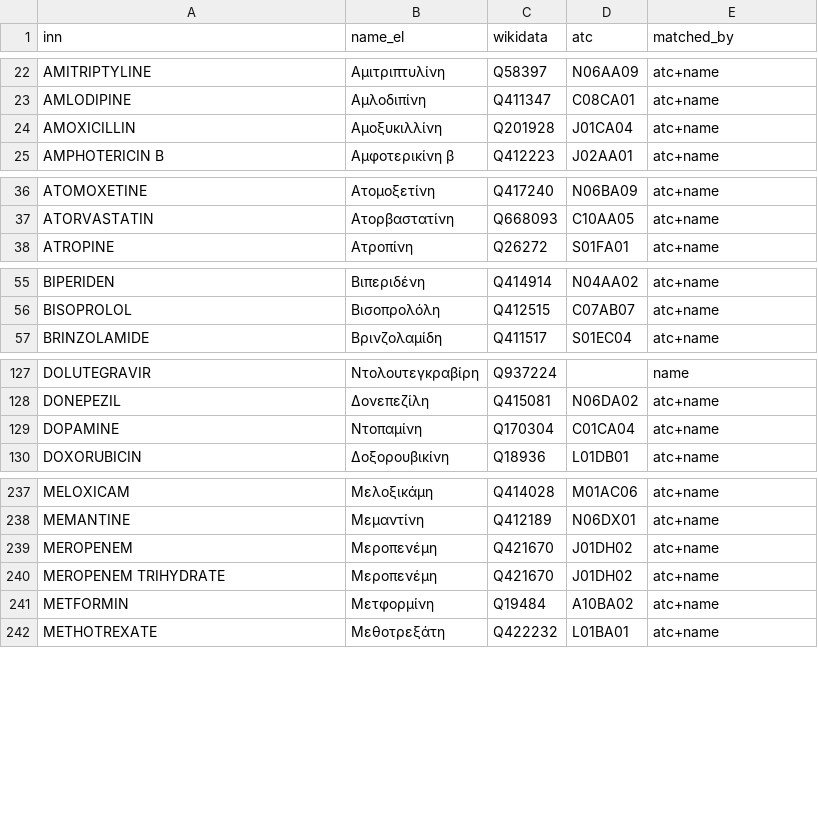
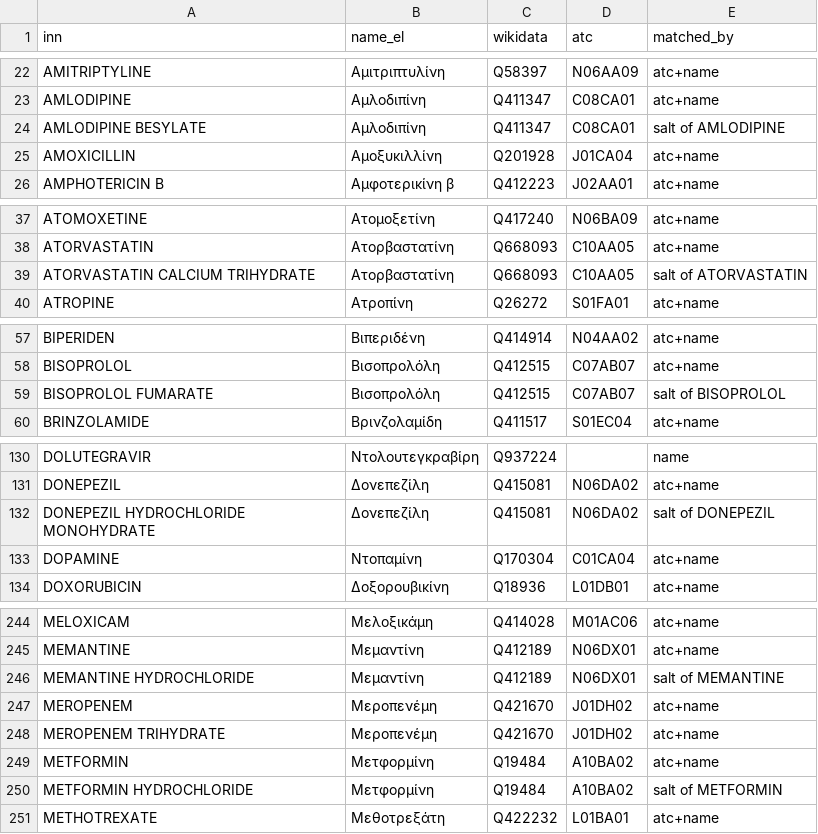
Before and after one commit to ppapadeas/farmaka-info, a CSV file: reference/substances_el.csv, drawn as a sheet; only a part is shown, gaps mark what is left out; the diff covers the shown part only; the diff names each change by its address in the sheet, - before the commit and + after, or states it on an @@ line.

Commit message:
Give salt variants the Greek name of their base substance
Signed-off-by: Pierros Papadeas <pierros@papadeas.gr>

```diff
--- a/reference/substances_el.csv
+++ b/reference/substances_el.csv
+row 24: AMLODIPINE BESYLATE | Αμλοδιπίνη | Q411347 | C08CA01 | salt of AMLODIPINE
+row 39: ATORVASTATIN CALCIUM TRIHYDRATE | Ατορβαστατίνη | Q668093 | C10AA05 | salt of ATORVASTATIN
+row 59: BISOPROLOL FUMARATE | Βισοπρολόλη | Q412515 | C07AB07 | salt of BISOPROLOL
+row 132: DONEPEZIL HYDROCHLORIDE MONOHYDRATE | Δονεπεζίλη | Q415081 | N06DA02 | salt of DONEPEZIL
+row 246: MEMANTINE HYDROCHLORIDE | Μεμαντίνη | Q412189 | N06DX01 | salt of MEMANTINE
+row 250: METFORMIN HYDROCHLORIDE | Μετφορμίνη | Q19484 | A10BA02 | salt of METFORMIN
```
Also changed, not shown: 5 added rows elsewhere in this file, 2 other files.
